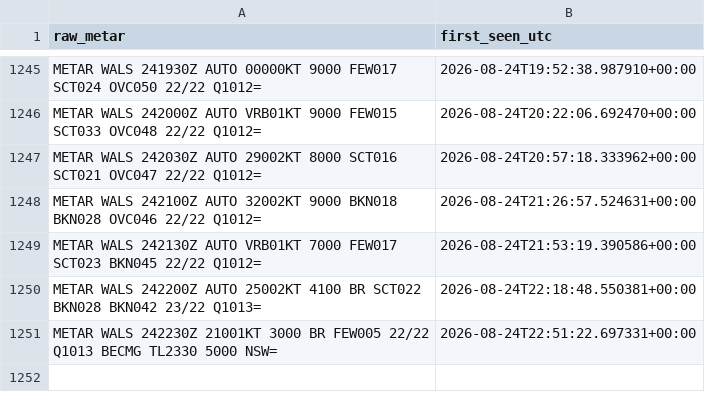
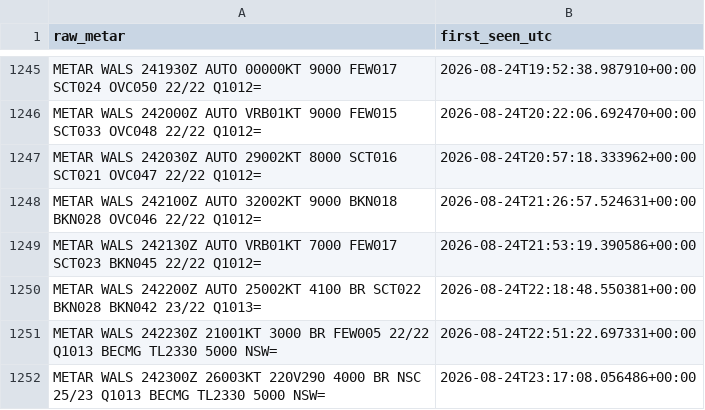
Before and after one commit to ojanzul/bmkg-taf-machinelearning, a CSV file: data/wals_metar_raw_archive.csv, drawn as a sheet; only a part is shown, gaps mark what is left out; the diff names each change by its address in the sheet, - before the commit and + after, or states it on an @@ line.

```diff
--- a/data/wals_metar_raw_archive.csv
+++ b/data/wals_metar_raw_archive.csv
+row 1252: METAR WALS 242300Z 26003KT 220V290 4000 BR NSC 25/23 Q1013 BECMG TL2330 5000 NSW= | 2026-08-24T23:17:08.056486+00:00
```
Also changed, not shown: data/wals_metar_structured.csv, data/wals_training_dataset.csv.
